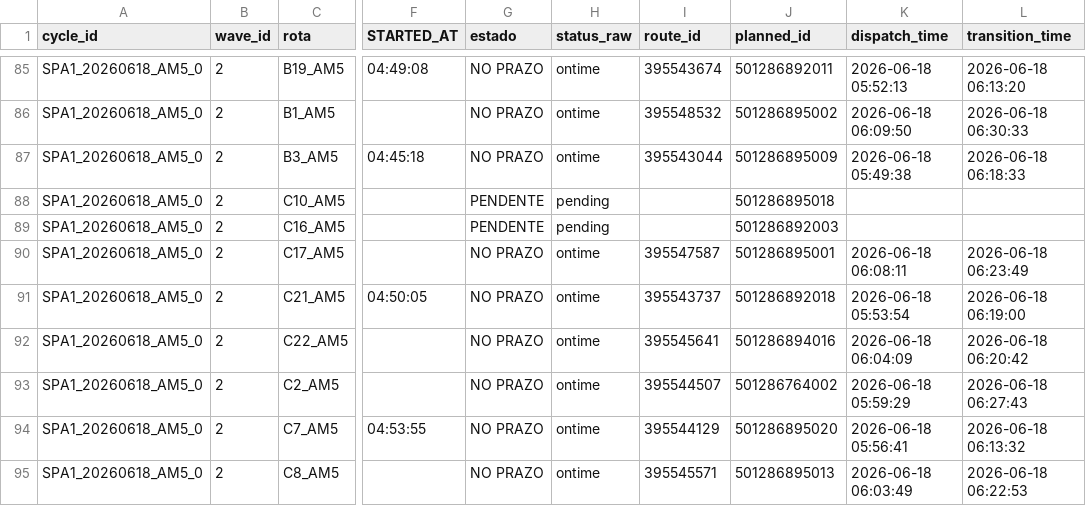
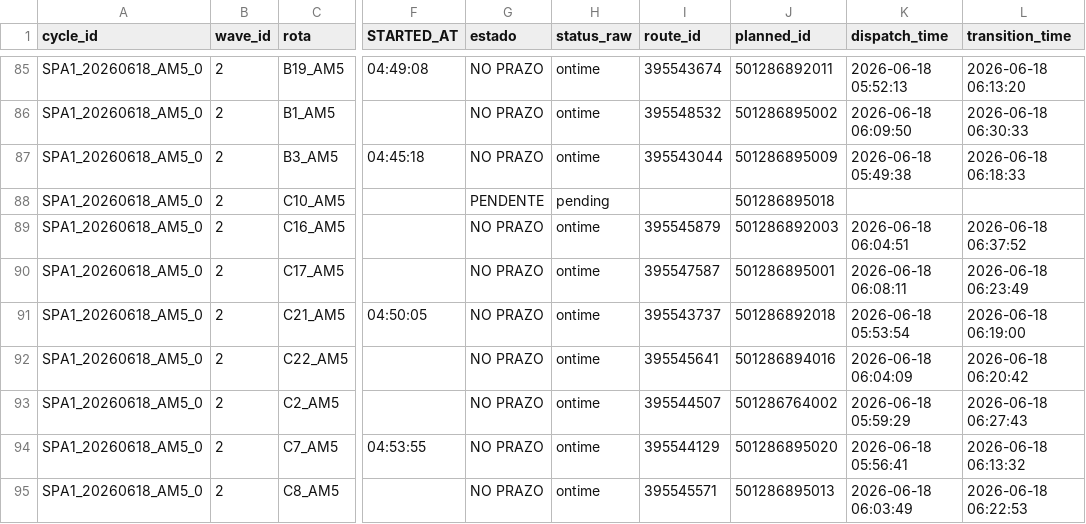
Before and after one commit to Franmoraes01/out-on-time-dashboard, a CSV file: out/out_on_time.csv, drawn as a sheet; only a part is shown, gaps mark what is left out; the diff names each change by its address in the sheet, - before the commit and + after, or states it on an @@ line.

Commit message:
update out_on_time 2026-06-18 06:38:05

```diff
--- a/out/out_on_time.csv
+++ b/out/out_on_time.csv
-G89 (estado): PENDENTE
+G89 (estado): NO PRAZO
-H89 (status_raw): pending
+H89 (status_raw): ontime
-I89 (route_id): (empty)
+I89 (route_id): 395545879
-K89 (dispatch_time): (empty)
+K89 (dispatch_time): 2026-06-18 06:04:51
-L89 (transition_time): (empty)
+L89 (transition_time): 2026-06-18 06:37:52
```
